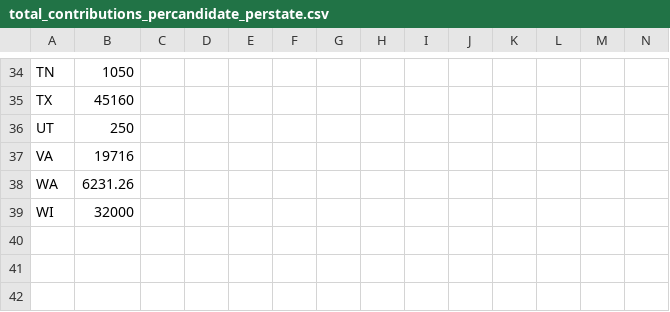
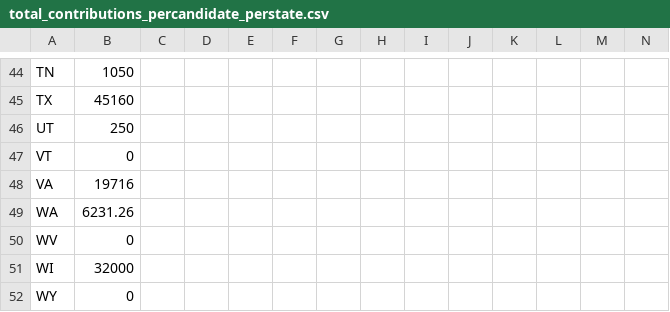
Before and after one commit to geog575-spring2016/campaign-contributions, a CSV file: data/total_contributions_percandidate_perstate.csv, drawn as a sheet; only a part is shown, gaps mark what is left out; rows hold the shown columns only; the diff covers the shown part only; the diff names each change by its address in the sheet, - before the commit and + after, or states it on an @@ line.

```diff
--- a/data/total_contributions_percandidate_perstate.csv
+++ b/data/total_contributions_percandidate_perstate.csv
+row 47: VT | 0
+row 50: WV | 0
+row 52: WY | 0
```
Also changed, not shown: 10 added rows, 6 moved rows and 1 edited cell elsewhere in this file, 16 other files.
